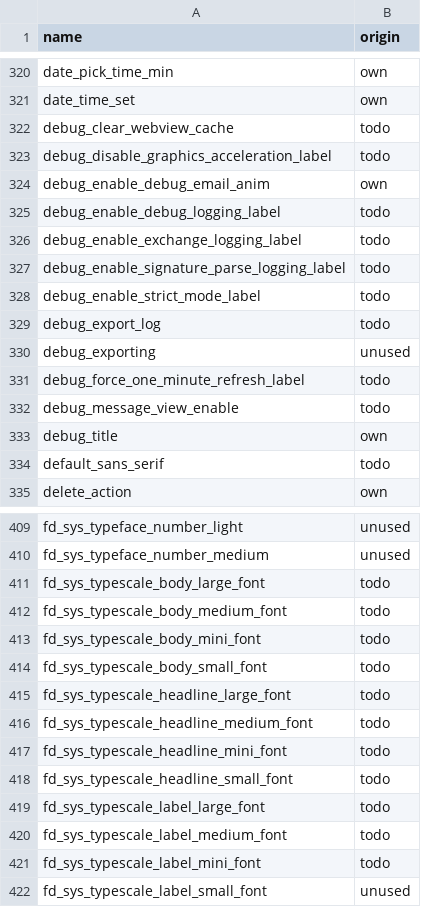
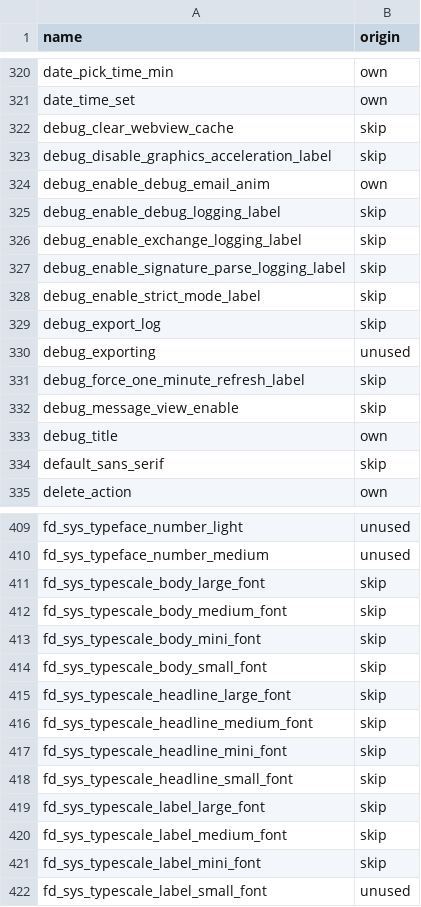
Before and after one commit to NeonCatRC/flyme_overlays_ru, a TSV file: flyme12/Email/status.tsv, drawn as a sheet; only a part is shown, gaps mark what is left out; the diff covers the shown part only.

```diff
--- a/flyme12/Email/status.tsv
+++ b/flyme12/Email/status.tsv
@@ -321,15 +321,15 @@ date_pick_time_min	own
 date_time_set	own
-debug_clear_webview_cache	todo
-debug_disable_graphics_acceleration_label	todo
+debug_clear_webview_cache	skip
+debug_disable_graphics_acceleration_label	skip
 debug_enable_debug_email_anim	own
-debug_enable_debug_logging_label	todo
-debug_enable_exchange_logging_label	todo
-debug_enable_signature_parse_logging_label	todo
-debug_enable_strict_mode_label	todo
-debug_export_log	todo
+debug_enable_debug_logging_label	skip
+debug_enable_exchange_logging_label	skip
+debug_enable_signature_parse_logging_label	skip
+debug_enable_strict_mode_label	skip
+debug_export_log	skip
 debug_exporting	unused
-debug_force_one_minute_refresh_label	todo
-debug_message_view_enable	todo
+debug_force_one_minute_refresh_label	skip
+debug_message_view_enable	skip
 debug_title	own
-default_sans_serif	todo
+default_sans_serif	skip
 delete_action	own
@@ -410,13 +410,13 @@ fd_sys_typeface_number_light	unused
 fd_sys_typeface_number_medium	unused
-fd_sys_typescale_body_large_font	todo
-fd_sys_typescale_body_medium_font	todo
-fd_sys_typescale_body_mini_font	todo
-fd_sys_typescale_body_small_font	todo
-fd_sys_typescale_headline_large_font	todo
-fd_sys_typescale_headline_medium_font	todo
-fd_sys_typescale_headline_mini_font	todo
-fd_sys_typescale_headline_small_font	todo
-fd_sys_typescale_label_large_font	todo
-fd_sys_typescale_label_medium_font	todo
-fd_sys_typescale_label_mini_font	todo
+fd_sys_typescale_body_large_font	skip
+fd_sys_typescale_body_medium_font	skip
+fd_sys_typescale_body_mini_font	skip
+fd_sys_typescale_body_small_font	skip
+fd_sys_typescale_headline_large_font	skip
+fd_sys_typescale_headline_medium_font	skip
+fd_sys_typescale_headline_mini_font	skip
+fd_sys_typescale_headline_small_font	skip
+fd_sys_typescale_label_large_font	skip
+fd_sys_typescale_label_medium_font	skip
+fd_sys_typescale_label_mini_font	skip
 fd_sys_typescale_label_small_font	unused
```
Also changed, not shown: 118 edited cells elsewhere in this file, flyme12/Calendar/status.tsv, flyme12/FlymeSoundRecorder/status.tsv, 21 other files.
